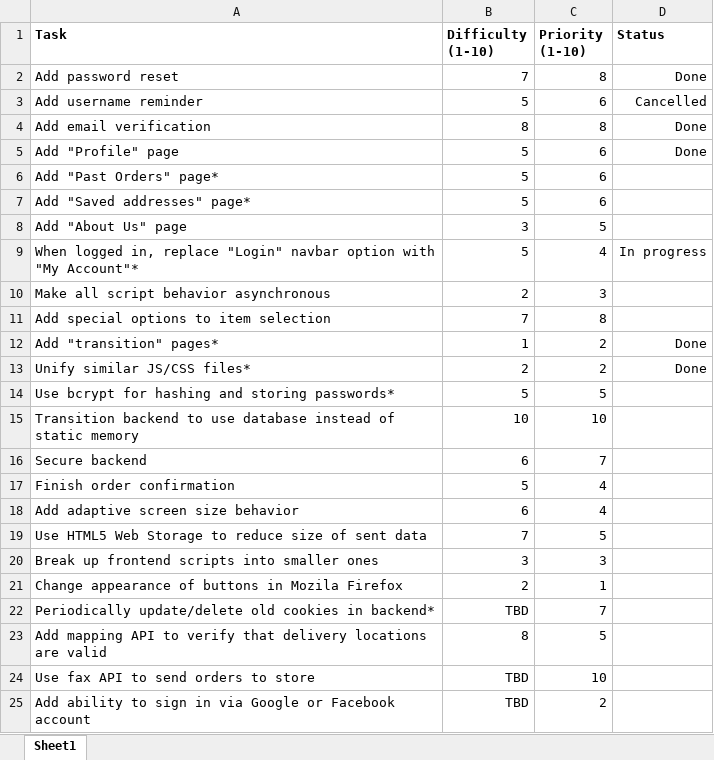
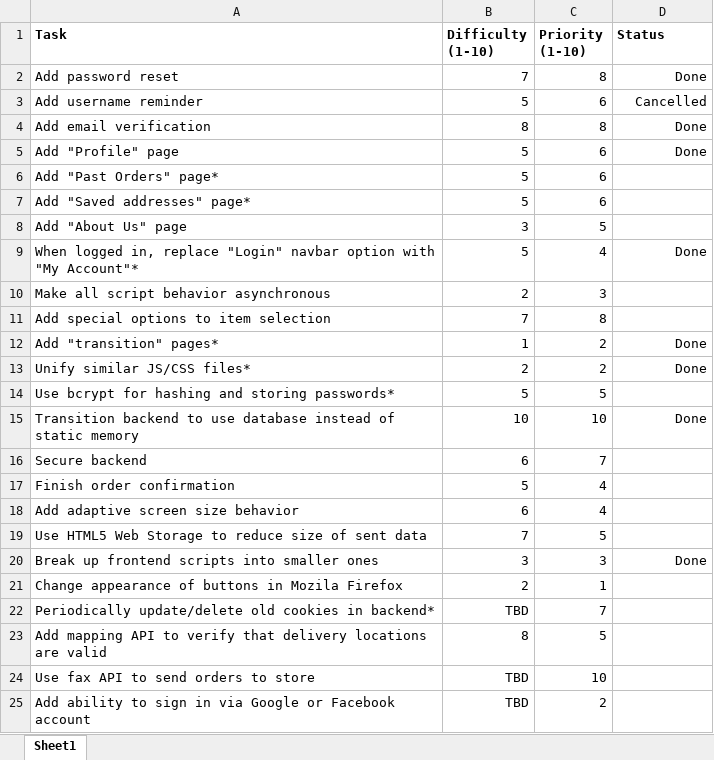
Before and after one commit to khzheng24998/china-taste, an Excel workbook: tasks.xlsx, sheet Sheet1, drawn as a sheet; only a part is shown; values as stored, in another font and other column widths than the file's, no borders; the diff names each change by its address in the sheet, - before the commit and + after, or states it on an @@ line.

```diff
--- a/tasks.xlsx (sheet Sheet1)
+++ b/tasks.xlsx (sheet Sheet1)
-D9 (Status): In progress
+D9 (Status): Done
-D15 (Status): (empty)
+D15 (Status): Done
-D20 (Status): (empty)
+D20 (Status): Done
```
Also changed, not shown: 5 other files.
